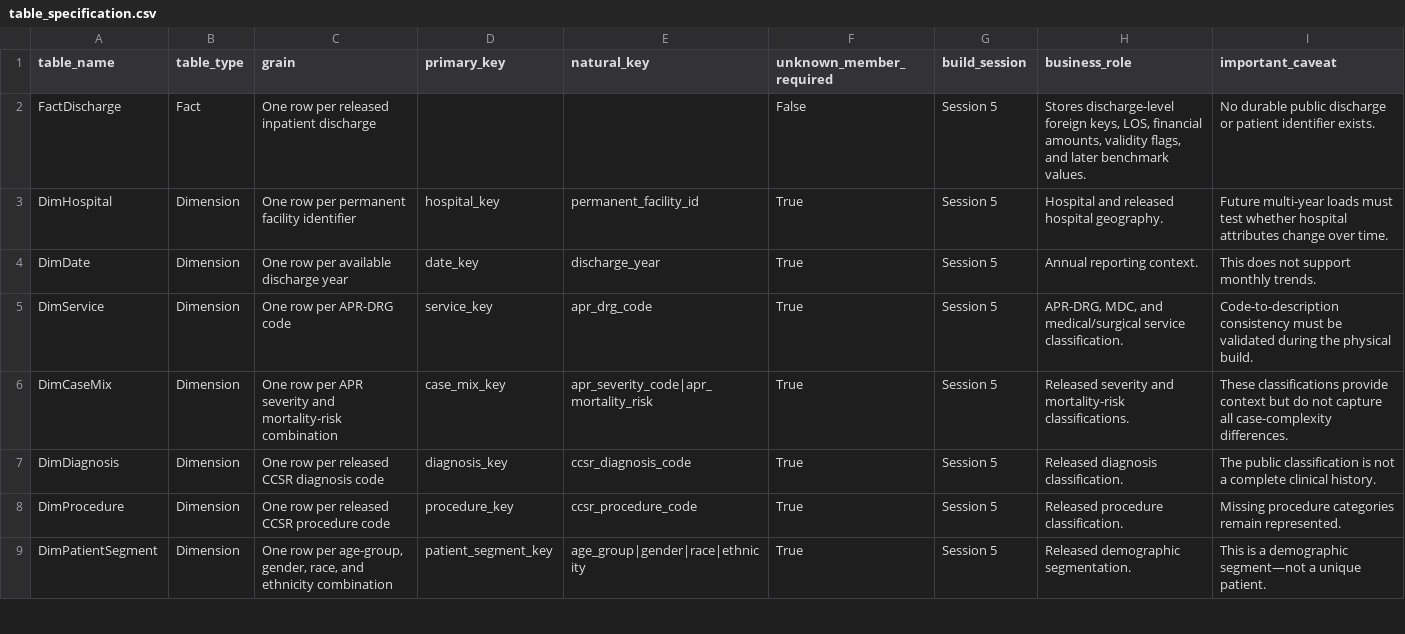
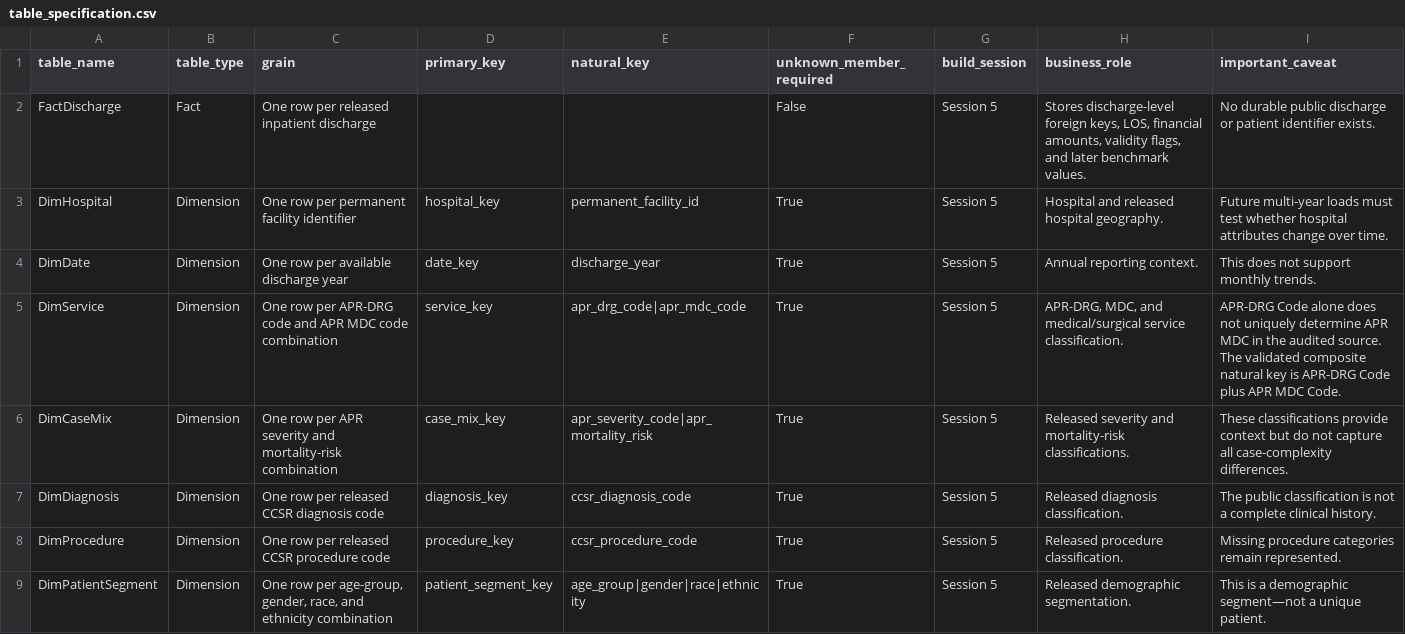
Before and after one commit to doyounghi/Healthcare-data-analysis, a CSV file: 04_hospital_operations_powerbi/outputs/star_schema/table_specification.csv, drawn as a sheet; only a part is shown.

```diff
--- a/04_hospital_operations_powerbi/outputs/star_schema/table_specification.csv
+++ b/04_hospital_operations_powerbi/outputs/star_schema/table_specification.csv
@@ -4,3 +4,3 @@ DimHospital,Dimension,One row per permanent facility identifier,hospital_key,per
 DimDate,Dimension,One row per available discharge year,date_key,discharge_year,True,Session 5,Annual reporting context.,This does not support monthly trends.
-DimService,Dimension,One row per APR-DRG code,service_key,apr_drg_code,True,Session 5,"APR-DRG, MDC, and medical/surgical service classification.",Code-to-description consistency must be validated during the physical build.
+DimService,Dimension,One row per APR-DRG code and APR MDC code combination,service_key,apr_drg_code|apr_mdc_code,True,Session 5,"APR-DRG, MDC, and medical/surgical service classification.",APR-DRG Code alone does not uniquely determine APR MDC in the audited source. The validated composite natural key is APR-DRG Code plus APR MDC Code.
 DimCaseMix,Dimension,One row per APR severity and mortality-risk combination,case_mix_key,apr_severity_code|apr_mortality_risk,True,Session 5,Released severity and mortality-risk classifications.,These classifications provide context but do not capture all case-complexity differences.
```
Also changed, not shown: 04_hospital_operations_powerbi/outputs/star_schema/column_specification.csv, 04_hospital_operations_powerbi/outputs/star_schema/design_standards.csv, 33 other files.
